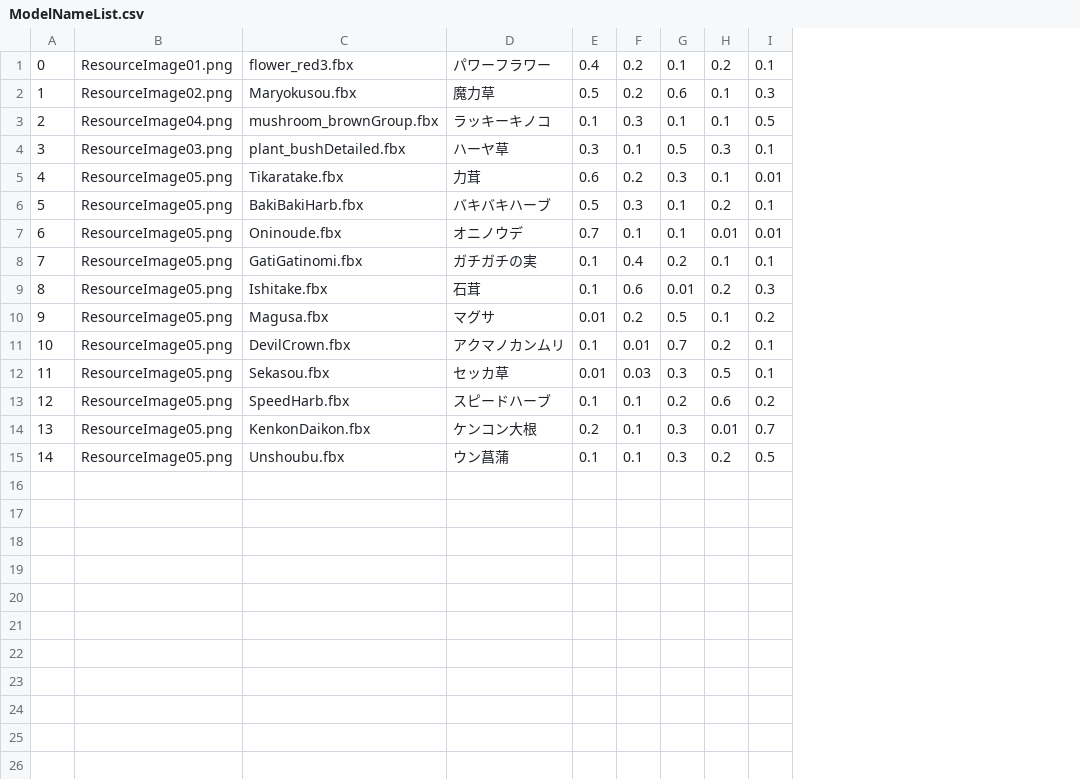
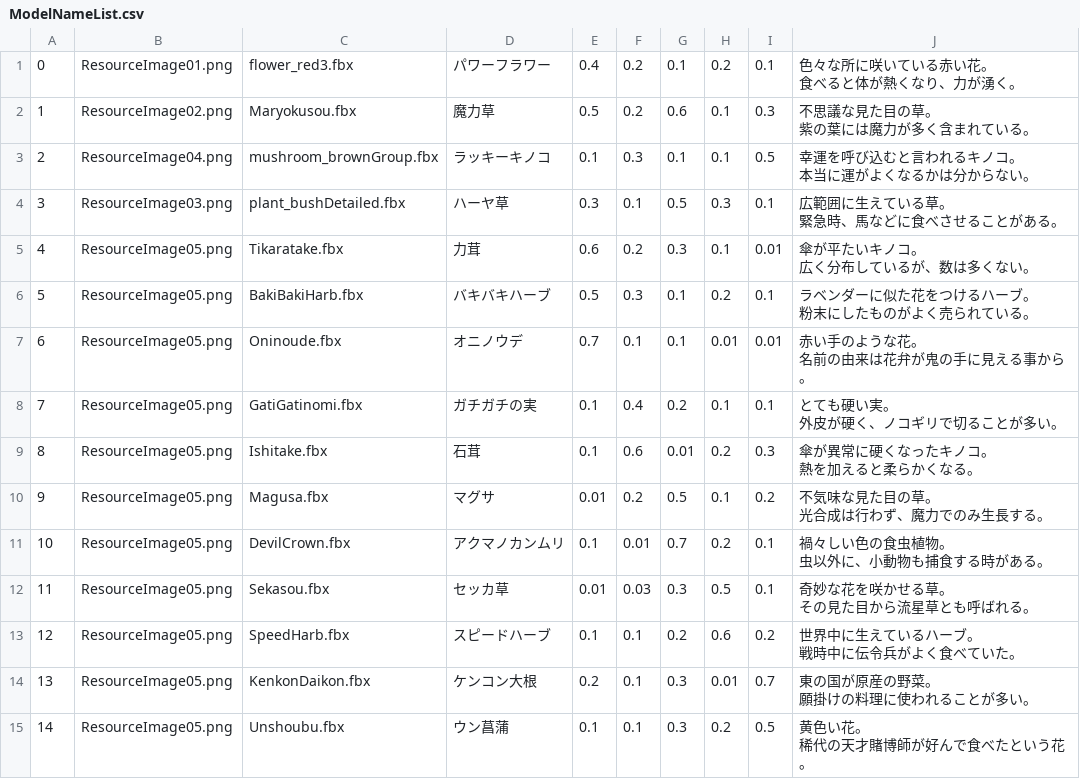
Before and after one commit to seiryu0168/PotionMake, a CSV file: GameEngine/Assets/SaveData/GameData/ModelNameList.csv, drawn as a sheet; ↵ is a line break in a cell; the diff names each change by its address in the sheet, - before the commit and + after, or states it on an @@ line.

```diff
--- a/GameEngine/Assets/SaveData/GameData/ModelNameList.csv
+++ b/GameEngine/Assets/SaveData/GameData/ModelNameList.csv
+column J, rows 1-15: 色々な所に咲いている赤い花。 ↵ 食べると体が熱くなり、力が湧く。 | 不思議な見た目の草。 ↵ 紫の葉には魔力が多く含まれている。 | 幸運を呼び込むと言われるキノコ。 ↵ 本当に運がよくなるかは分からない。 | 広範囲に生えている草。 ↵ 緊急時、馬などに食べさせることがある。 | 傘が平たいキノコ。 ↵ 広く分布しているが、数は多くない。 | ラベンダーに似た花をつけるハーブ。 ↵ 粉末にしたものがよく売られている。 | 赤い手のような花。 ↵ 名前の由来は花弁が鬼の手に見える事から。 | とても硬い実。 ↵ 外皮が硬く、ノコギリで切ることが多い。 | 傘が異常に硬くなったキノコ。 ↵ 熱を加えると柔らかくなる。 | 不気味な見た目の草。 ↵ 光合成は行わず、魔力でのみ生長する。 | 禍々しい色の食虫植物。 ↵ 虫以外に、小動物も捕食する時がある。 | 奇妙な花を咲かせる草。 ↵ その見た目から流星草とも呼ばれる。 | 世界中に生えているハーブ。 ↵ 戦時中に伝令兵がよく食べていた。 | 東の国が原産の野菜。 ↵ 願掛けの料理に使われることが多い。 | 黄色い花。 ↵ 稀代の天才賭博師が好んで食べたという花。
```
Also changed, not shown: 8 other files.
